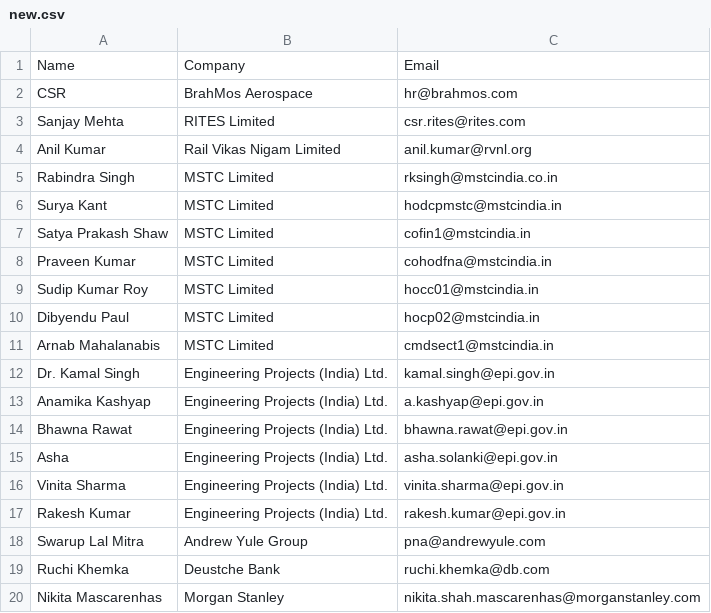
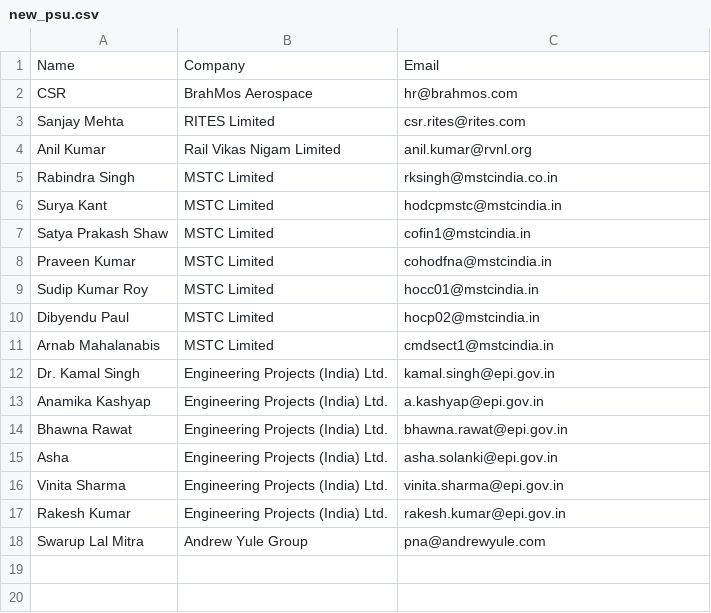
Before and after one commit to swastikyatnaleteamkartkgp/teamkart, a CSV file: new_psu.csv (was new.csv), drawn as a sheet.

Commit message:
Update and rename new.csv to new_psu.csv

```diff
--- a/new.csv
+++ b/new_psu.csv
@@ -18,3 +18 @@ Rakesh Kumar,Engineering Projects (India) Ltd.,rakesh.kumar@epi.gov.in
 Swarup Lal Mitra,Andrew Yule Group,pna@andrewyule.com
-Ruchi Khemka,Deustche Bank,ruchi.khemka@db.com
-Nikita Mascarenhas,Morgan Stanley,nikita.shah.mascarenhas@morganstanley.com
```
